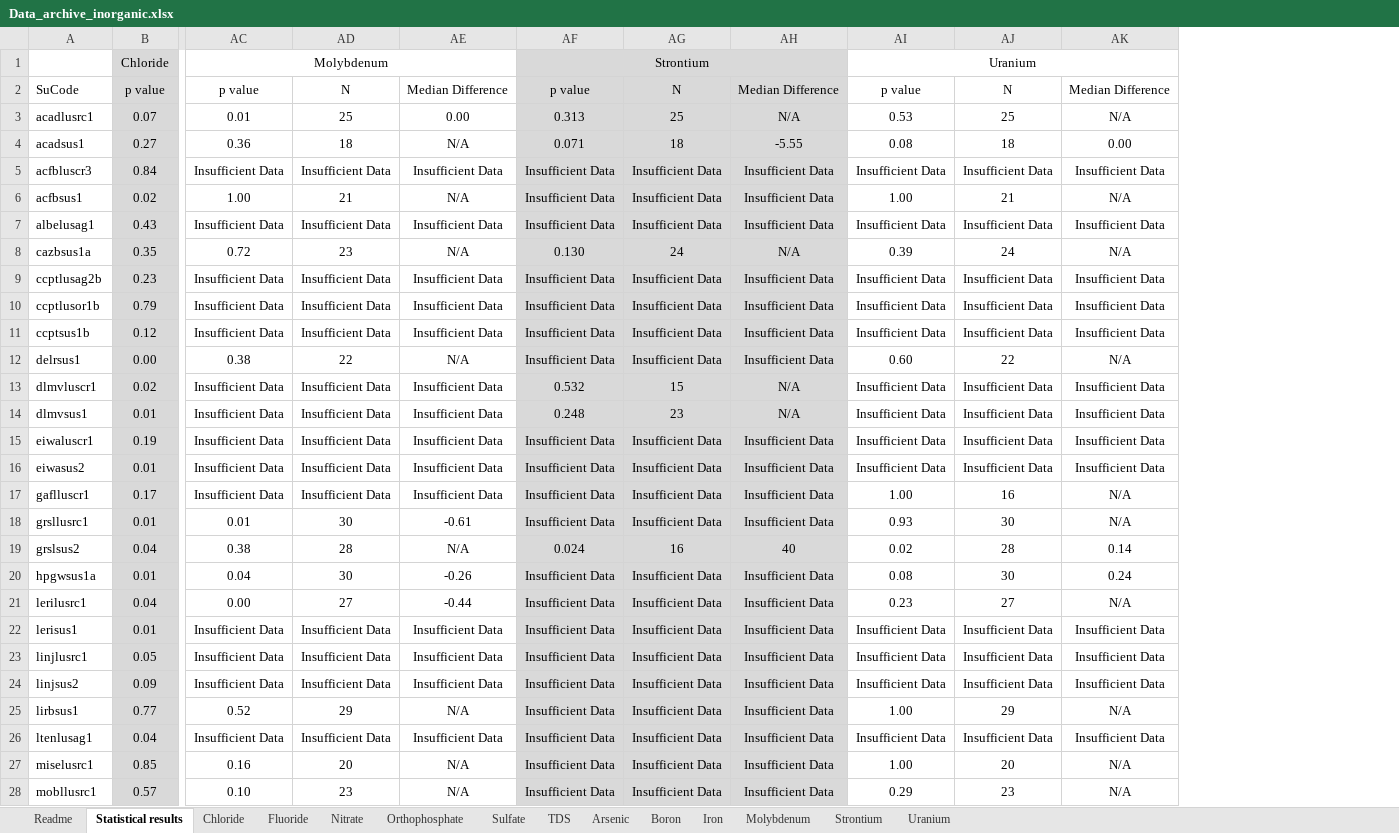
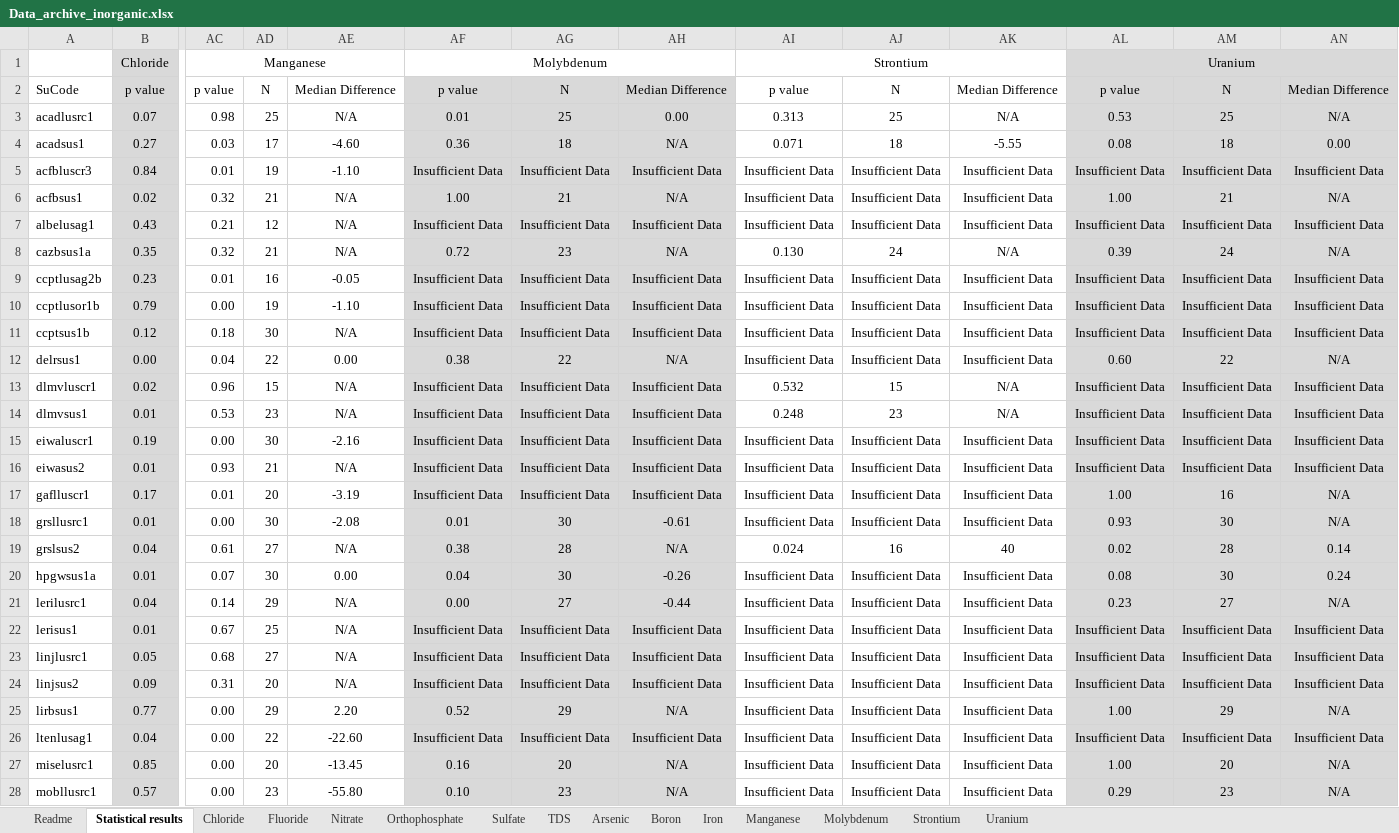
Before and after one commit to USGS-WiM/NAWQATrends, an Excel workbook: bin-release/files/Data_archive_inorganic.xlsx, sheet Statistical results, drawn as a sheet; only a part is shown, gaps mark what is left out; values as stored, in another font and other column widths than the file's, no borders; addresses are those after the commit; the diff covers the shown part only; the diff names each change by its address in the sheet, - before the commit and + after, or states it on an @@ line.

```diff
--- a/bin-release/files/Data_archive_inorganic.xlsx (sheet Statistical results)
+++ b/bin-release/files/Data_archive_inorganic.xlsx (sheet Statistical results)
+sheet tab: Manganese
+column AC, rows 1-28: Manganese | p value | 0.98 | 0.03 | 0.01 | 0.32 | 0.21 | 0.32 | 0.01 | 0.00 | 0.18 | 0.04 | 0.96 | 0.53 | 0.00 | 0.93 | 0.01 | 0.00 | 0.61 | 0.07 | 0.14 | 0.67 | 0.68 | 0.31 | 0.00 | 0.00 | 0.00 | 0.00
+column AD, rows 2-28: N | 25 | 17 | 19 | 21 | 12 | 21 | 16 | 19 | 30 | 22 | 15 | 23 | 30 | 21 | 20 | 30 | 27 | 30 | 29 | 25 | 27 | 20 | 29 | 22 | 20 | 23
+column AE, rows 2-28: Median Difference | N/A | -4.60 | -1.10 | N/A | N/A | N/A | -0.05 | -1.10 | N/A | 0.00 | N/A | N/A | -2.16 | N/A | -3.19 | -2.08 | N/A | 0.00 | N/A | N/A | N/A | N/A | 2.20 | -22.60 | -13.45 | -55.80
-AI1:AK28 fill: #D9D9D9
+AI1:AK28 fill: none
-AL1:AN28 fill: none
+AL1:AN28 fill: #D9D9D9
-AF2:AH28 fill: none
+AF2:AH28 fill: #D9D9D9
```
Also changed, not shown: cell formats elsewhere in this sheet, sheet Readme, src/files/Data_archive_inorganic.xlsx, 6 other files.
